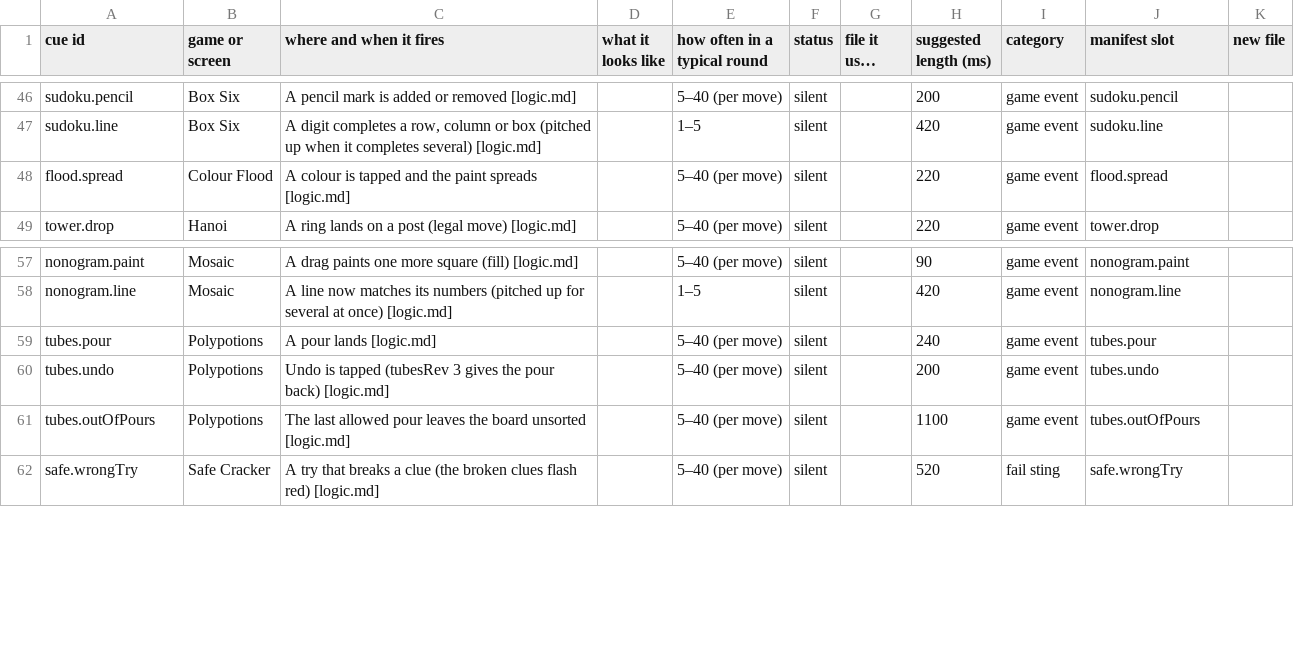
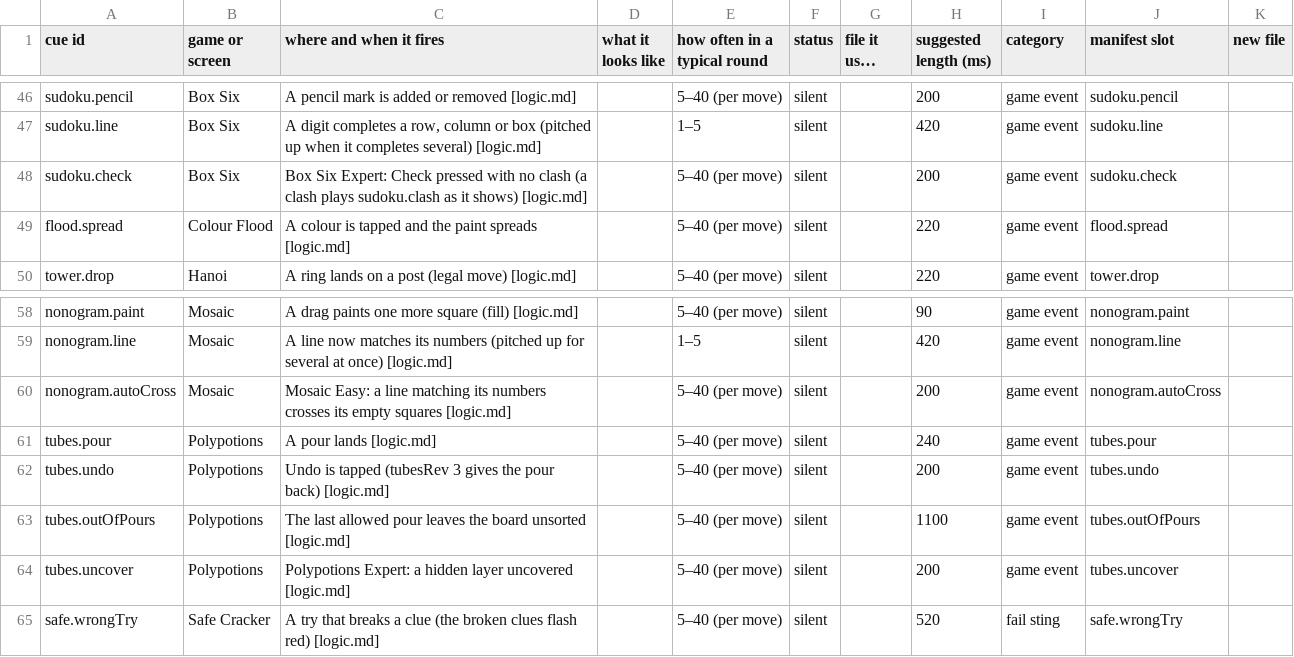
Before and after one commit to Joefed98/brain-blitz-duel, a CSV file: docs/sound-cues/cue-sheet.csv, drawn as a sheet; only a part is shown, gaps mark what is left out; long unchanged cells end in …; the diff names each change by its address in the sheet, - before the commit and + after, or states it on an @@ line.

```diff
--- a/docs/sound-cues/cue-sheet.csv
+++ b/docs/sound-cues/cue-sheet.csv
+row 48: sudoku.check | Box Six | Box Six Expert: Check pressed with no clash (a clash plays sudoku.clash as it shows) [logic.md] |  | 5–40 (per move) | silent |  | 200 | game event | sudoku.check
+row 60: nonogram.autoCross | Mosaic | Mosaic Easy: a line matching its numbers crosses its empty squares [logic.md] |  | 5–40 (per move) | silent |  | 200 | game event | nonogram.autoCross
+row 64: tubes.uncover | Polypotions | Polypotions Expert: a hidden layer uncovered [logic.md] |  | 5–40 (per move) | silent |  | 200 | game event | tubes.uncover
```
Also changed, not shown: 21 other files.
